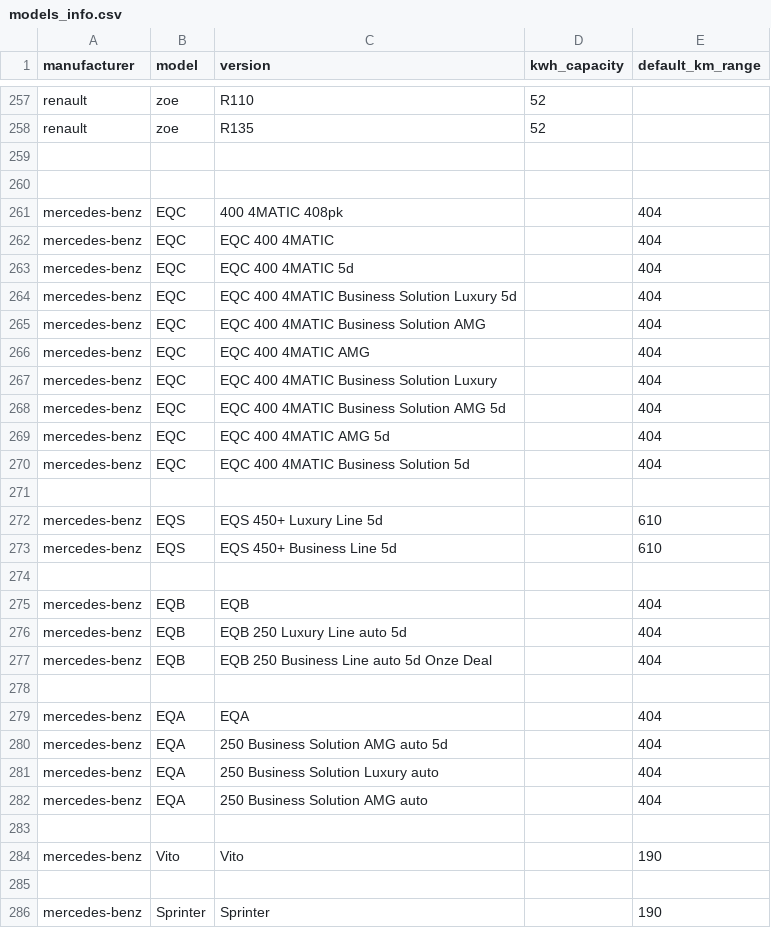
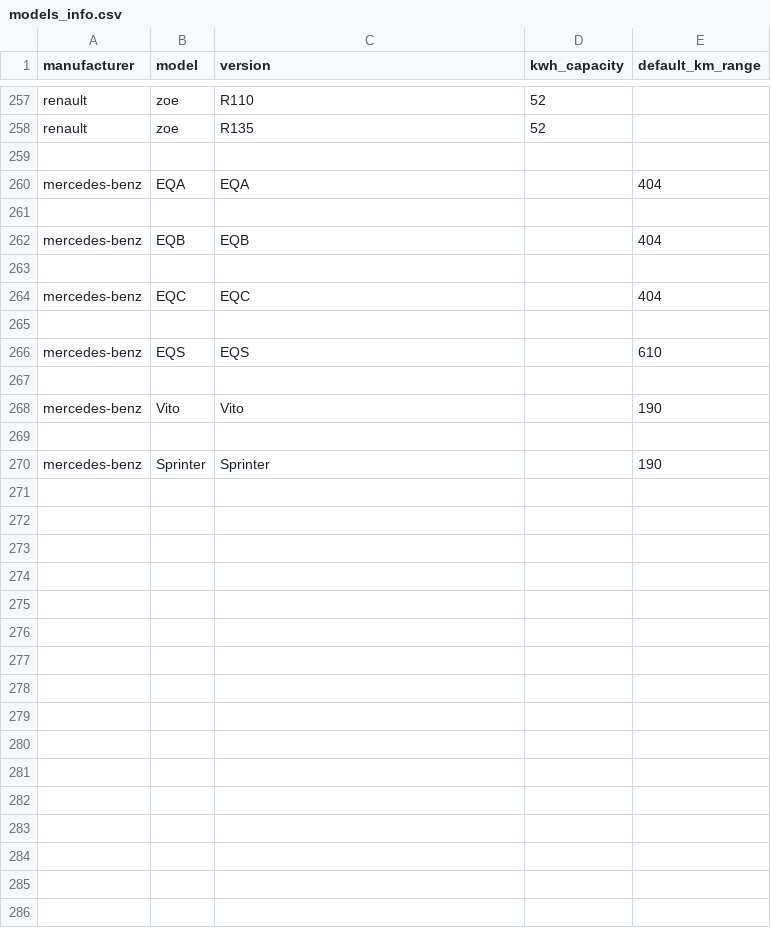
Before and after one commit to charlesproye/murfy-cover-app, a CSV file: src/core/data_cache/models_info.csv, drawn as a sheet; only a part is shown, gaps mark what is left out; the diff covers the shown part only.

```diff
--- a/src/core/data_cache/models_info.csv
+++ b/src/core/data_cache/models_info.csv
@@ -259,25 +259,9 @@ renault,zoe,R135,52,
 
-
-mercedes-benz,EQC,400 4MATIC 408pk,,404
-mercedes-benz,EQC,EQC 400 4MATIC,,404
-mercedes-benz,EQC,EQC 400 4MATIC 5d,,404
-mercedes-benz,EQC,EQC 400 4MATIC Business Solution Luxury 5d,,404
-mercedes-benz,EQC,EQC 400 4MATIC Business Solution AMG,,404
-mercedes-benz,EQC,EQC 400 4MATIC AMG,,404
-mercedes-benz,EQC,EQC 400 4MATIC Business Solution Luxury,,404
-mercedes-benz,EQC,EQC 400 4MATIC Business Solution AMG 5d,,404
-mercedes-benz,EQC,EQC 400 4MATIC AMG 5d,,404
-mercedes-benz,EQC,EQC 400 4MATIC Business Solution 5d,,404
-
-mercedes-benz,EQS,EQS 450+ Luxury Line 5d,,610
-mercedes-benz,EQS,EQS 450+ Business Line 5d,,610
+mercedes-benz,EQA,EQA,,404
 
 mercedes-benz,EQB,EQB,,404
-mercedes-benz,EQB,EQB 250 Luxury Line auto 5d,,404
-mercedes-benz,EQB,EQB 250 Business Line auto 5d Onze Deal,,404
 
-mercedes-benz,EQA,EQA,,404
-mercedes-benz,EQA,250 Business Solution AMG auto 5d,,404
-mercedes-benz,EQA,250 Business Solution Luxury auto,,404
-mercedes-benz,EQA,250 Business Solution AMG auto,,404
+mercedes-benz,EQC,EQC,,404
+
+mercedes-benz,EQS,EQS,,610
 
```
Also changed, not shown: 8 removed rows elsewhere in this file, 1 other file.
